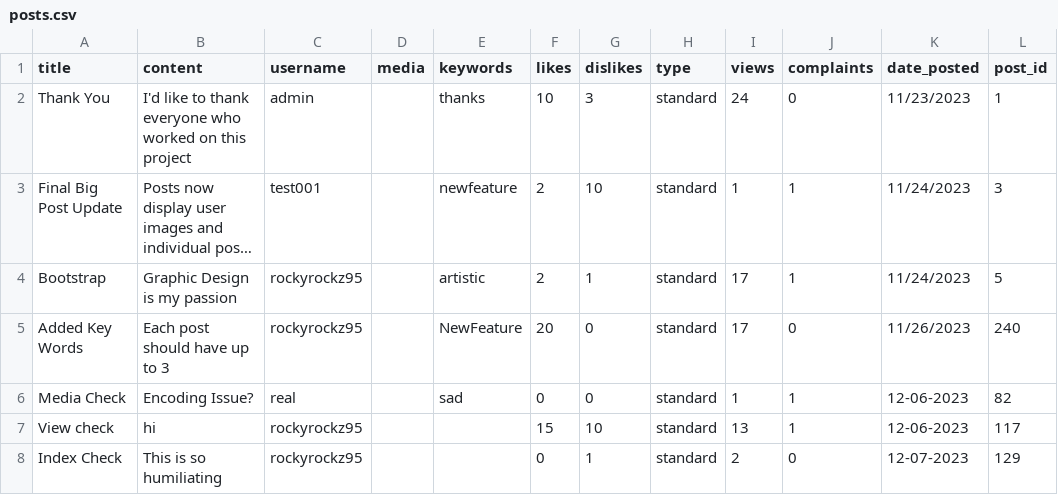
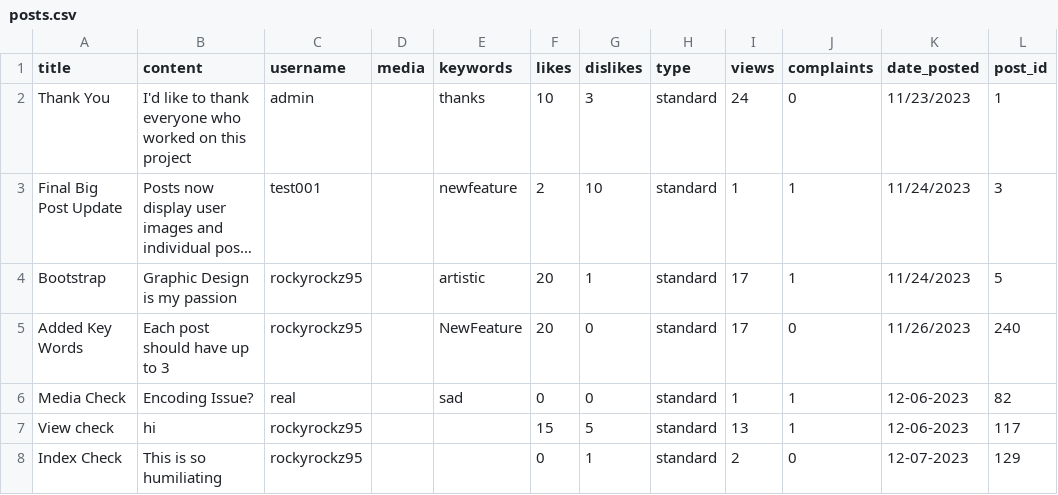
Before and after one commit to rockyrockz95/Mini-Twitter, a CSV file: posts.csv, drawn as a sheet; long unchanged cells end in …; the diff names each change by its address in the sheet, - before the commit and + after, or states it on an @@ line.

```diff
--- a/posts.csv
+++ b/posts.csv
-F4 (likes): 2
+F4 (likes): 20
-G7 (dislikes): 10
+G7 (dislikes): 5
```
Also changed, not shown: 2 other files.
